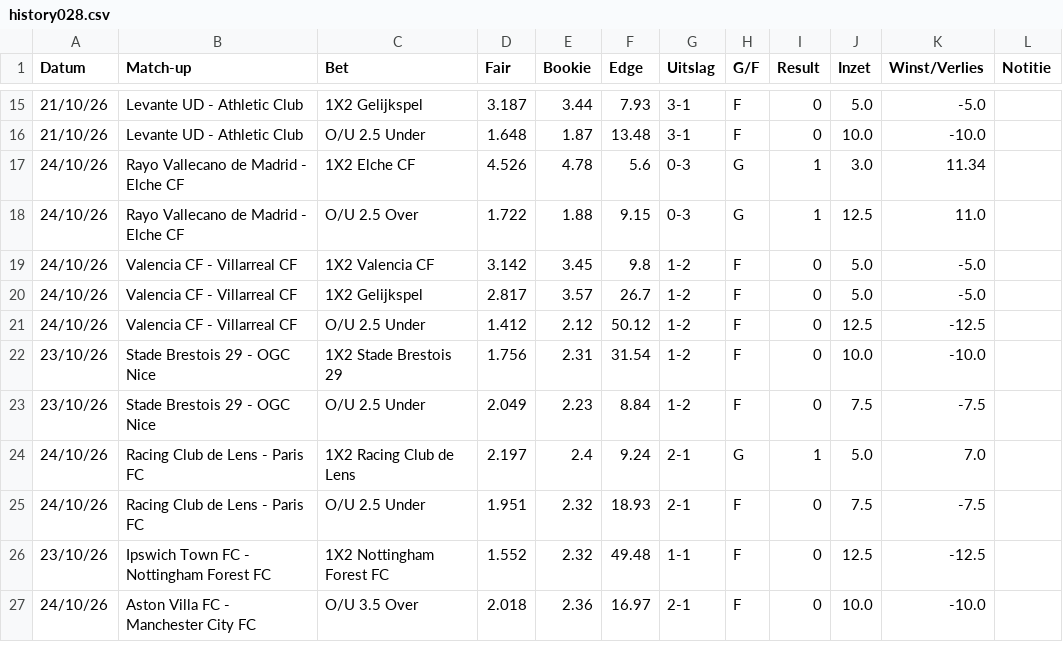
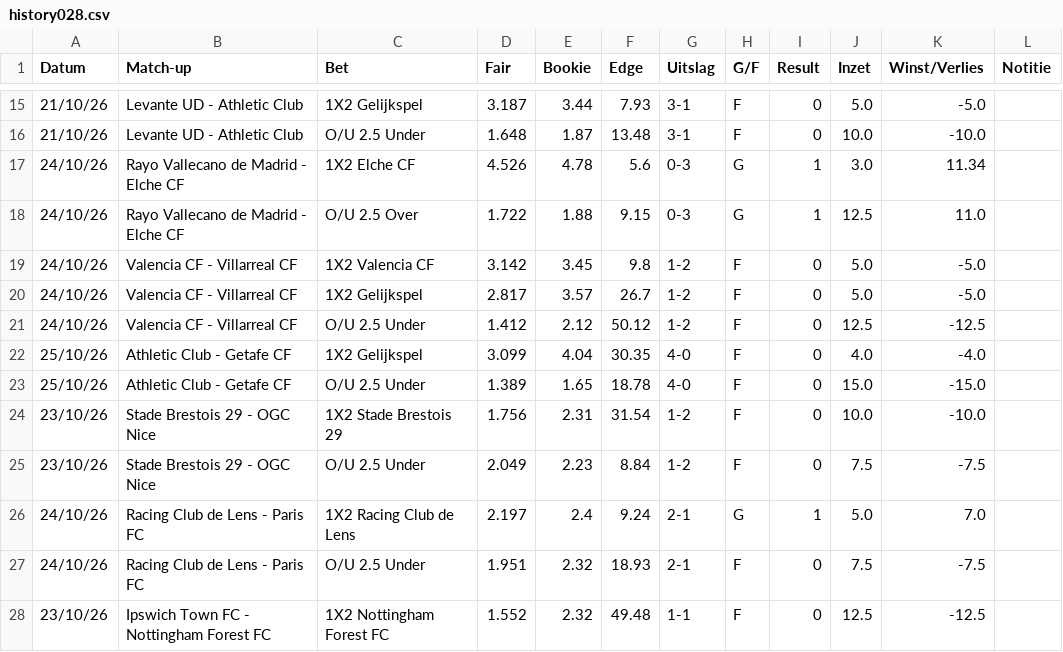
Before and after one commit to Player87887/Johnsballiebets, a CSV file: picks/history028.csv, drawn as a sheet; only a part is shown, gaps mark what is left out; the shorter side is filled out with more unchanged rows.

Commit message:
Picks: history028.csv bijgewerkt

```diff
--- a/picks/history028.csv
+++ b/picks/history028.csv
@@ -21,2 +21,4 @@ Datum,Match-up,Bet,Fair,Bookie,Edge,Uitslag,G/F,Result,Inzet,Winst/Verlies,Notit
 24/10/26,Valencia CF - Villarreal CF,O/U 2.5 Under,1.412,2.12,50.12,1-2,F,0,12.5,-12.5,
+25/10/26,Athletic Club - Getafe CF,1X2 Gelijkspel,3.099,4.04,30.35,4-0,F,0,4.0,-4.0,
+25/10/26,Athletic Club - Getafe CF,O/U 2.5 Under,1.389,1.65,18.78,4-0,F,0,15.0,-15.0,
 23/10/26,Stade Brestois 29 - OGC Nice,1X2 Stade Brestois 29,1.756,2.31,31.54,1-2,F,0,10.0,-10.0,
```
